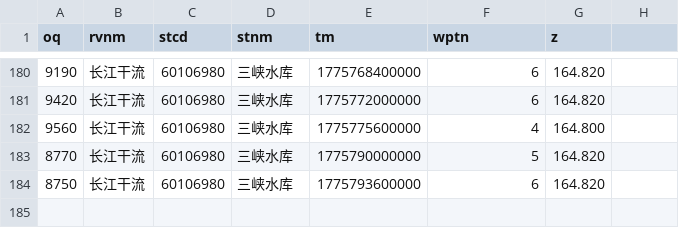
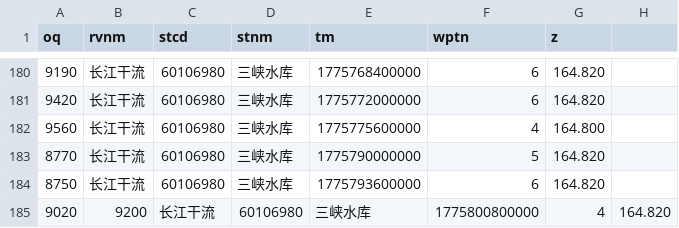
Before and after one commit to cxumol/LongRiver, a CSV file: data/2026-04/长江干流_三峡水库.csv, drawn as a sheet; only a part is shown, gaps mark what is left out; the diff names each change by its address in the sheet, - before the commit and + after, or states it on an @@ line.

```diff
--- a/data/2026-04/长江干流_三峡水库.csv
+++ b/data/2026-04/长江干流_三峡水库.csv
+row 185: 9020 | 9200 | 长江干流 | 60106980 | 三峡水库 | 1775800800000 | 4 | 164.820
```
Also changed, not shown: data/2026-04/汉江_丹江口水库.csv, data/2026-04/洞庭湖湖口_七里山.csv, 12 other files.
